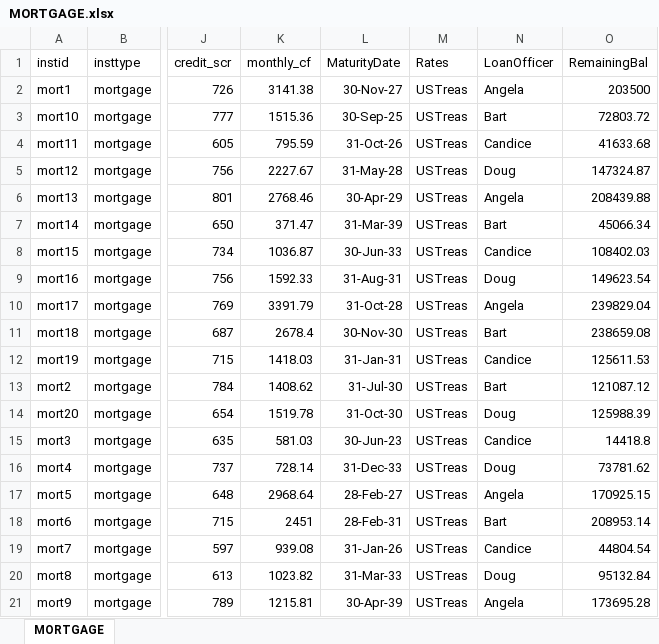
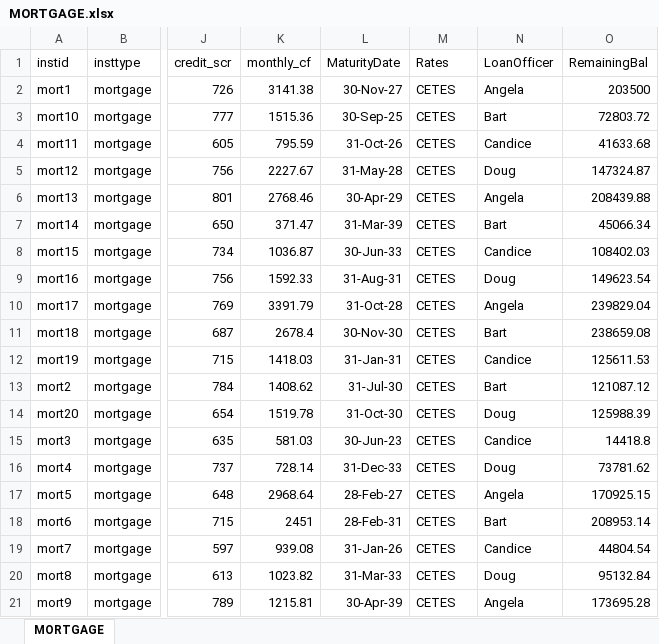
Before and after one commit to jenriqps/riskengine, an Excel workbook: DAT/input/MORTGAGE.xlsx, sheet MORTGAGE, drawn as a sheet; only a part is shown, gaps mark what is left out; values as stored, in another font and other column widths than the file's, no borders; the diff names each change by its address in the sheet, - before the commit and + after, or states it on an @@ line.

```diff
--- a/DAT/input/MORTGAGE.xlsx (sheet MORTGAGE)
+++ b/DAT/input/MORTGAGE.xlsx (sheet MORTGAGE)
-M2:M21 (Rates): USTreas
+M2:M21 (Rates): CETES
```
Also changed, not shown: DAT/input/MORTGAGE_CF.xlsx, DAT/input/configuration.xlsx, 3 other files.
